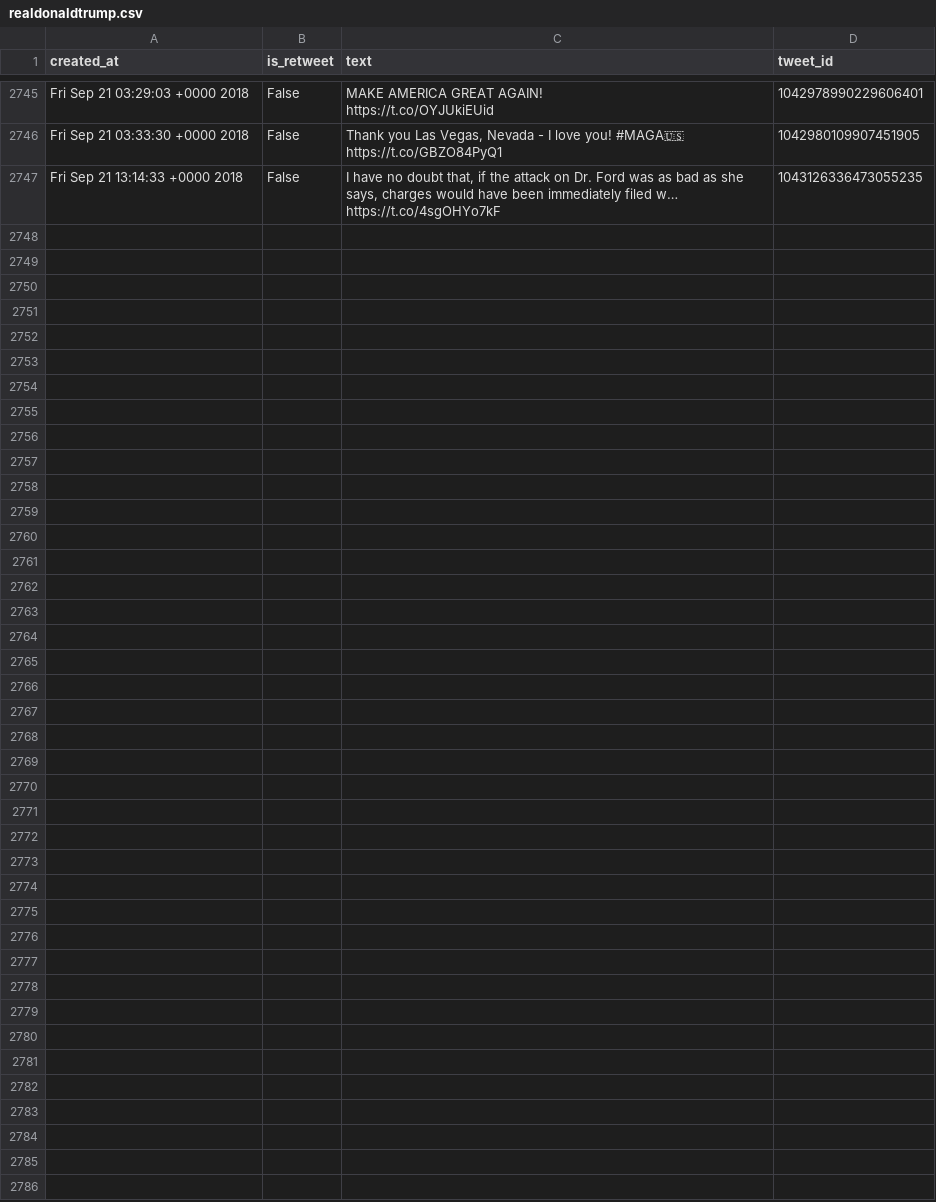
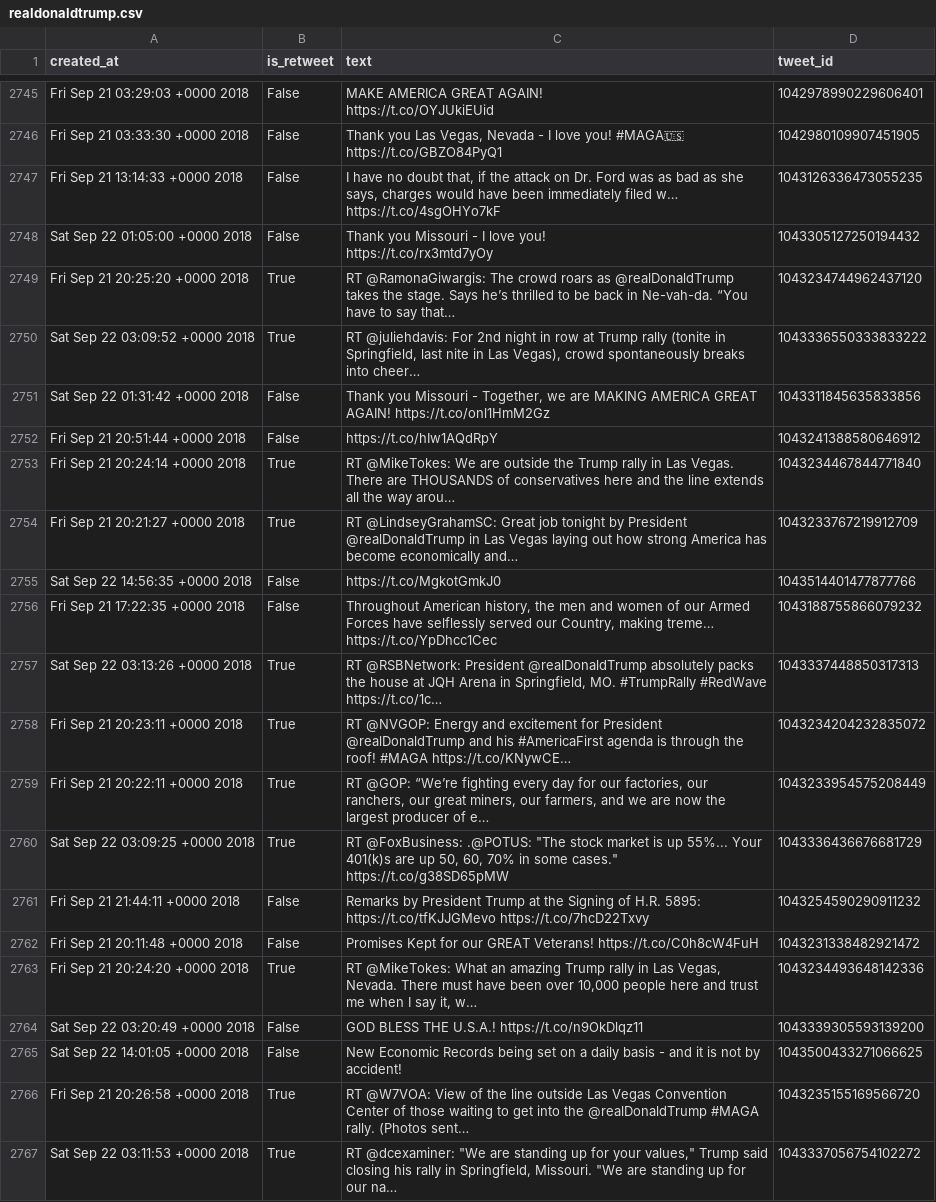
Before and after one commit to cpenalobel/sportsdata, a CSV file: twets/realdonaldtrump.csv, drawn as a sheet; only a part is shown, gaps mark what is left out; ↵ is a line break in a cell; the diff names each change by its address in the sheet, - before the commit and + after, or states it on an @@ line.

Commit message:
Daily Update

```diff
--- a/twets/realdonaldtrump.csv
+++ b/twets/realdonaldtrump.csv
+row 2748: Sat Sep 22 01:05:00 +0000 2018 | False | Thank you Missouri - I love you! ↵ https://t.co/rx3mtd7yOy | 1043305127250194432
+row 2749: Fri Sep 21 20:25:20 +0000 2018 | True | RT @RamonaGiwargis: The crowd roars as @realDonaldTrump takes the stage. Says he’s thrilled to be back in Ne-vah-da. “You have to say that… | 1043234744962437120
+row 2750: Sat Sep 22 03:09:52 +0000 2018 | True | RT @juliehdavis: For 2nd night in row at Trump rally (tonite in Springfield, last nite in Las Vegas), crowd spontaneously breaks into cheer… | 1043336550333833222
+row 2751: Sat Sep 22 01:31:42 +0000 2018 | False | Thank you Missouri - Together, we are MAKING AMERICA GREAT AGAIN! https://t.co/onl1HmM2Gz | 1043311845635833856
+row 2752: Fri Sep 21 20:51:44 +0000 2018 | False | https://t.co/hIw1AQdRpY | 1043241388580646912
+row 2753: Fri Sep 21 20:24:14 +0000 2018 | True | RT @MikeTokes: We are outside the Trump rally in Las Vegas. There are THOUSANDS of conservatives here and the line extends all the way arou… | 1043234467844771840
+row 2754: Fri Sep 21 20:21:27 +0000 2018 | True | RT @LindseyGrahamSC: Great job tonight by President @realDonaldTrump in Las Vegas laying out how strong America has become economically and… | 1043233767219912709
+row 2755: Sat Sep 22 14:56:35 +0000 2018 | False | https://t.co/MgkotGmkJ0 | 1043514401477877766
+row 2756: Fri Sep 21 17:22:35 +0000 2018 | False | Throughout American history, the men and women of our Armed Forces have selflessly served our Country, making treme… https://t.co/YpDhcc1Cec | 1043188755866079232
+row 2757: Sat Sep 22 03:13:26 +0000 2018 | True | RT @RSBNetwork: President @realDonaldTrump absolutely packs the house at JQH Arena in Springfield, MO. #TrumpRally #RedWave https://t.co/1c… | 1043337448850317313
+row 2758: Fri Sep 21 20:23:11 +0000 2018 | True | RT @NVGOP: Energy and excitement for President @realDonaldTrump and his #AmericaFirst agenda is through the roof! #MAGA https://t.co/KNywCE… | 1043234204232835072
+row 2759: Fri Sep 21 20:22:11 +0000 2018 | True | RT @GOP: “We’re fighting every day for our factories, our ranchers, our great miners, our farmers, and we are now the largest producer of e… | 1043233954575208449
+row 2760: Sat Sep 22 03:09:25 +0000 2018 | True | RT @FoxBusiness: .@POTUS: "The stock market is up 55%... Your 401(k)s are up 50, 60, 70% in some cases." https://t.co/g38SD65pMW | 1043336436676681729
+row 2761: Fri Sep 21 21:44:11 +0000 2018 | False | Remarks by President Trump at the Signing of H.R. 5895: https://t.co/tfKJJGMevo https://t.co/7hcD22Txvy | 1043254590290911232
+row 2762: Fri Sep 21 20:11:48 +0000 2018 | False | Promises Kept for our GREAT Veterans! https://t.co/C0h8cW4FuH | 1043231338482921472
+row 2763: Fri Sep 21 20:24:20 +0000 2018 | True | RT @MikeTokes: What an amazing Trump rally in Las Vegas, Nevada. There must have been over 10,000 people here and trust me when I say it, w… | 1043234493648142336
+row 2764: Sat Sep 22 03:20:49 +0000 2018 | False | GOD BLESS THE U.S.A.! https://t.co/n9OkDlqz11 | 1043339305593139200
+row 2765: Sat Sep 22 14:01:05 +0000 2018 | False | New Economic Records being set on a daily basis - and it is not by accident! | 1043500433271066625
+row 2766: Fri Sep 21 20:26:58 +0000 2018 | True | RT @W7VOA: View of the line outside Las Vegas Convention Center of those waiting to get into the @realDonaldTrump #MAGA rally. (Photos sent… | 1043235155169566720
+row 2767: Sat Sep 22 03:11:53 +0000 2018 | True | RT @dcexaminer: "We are standing up for your values," Trump said closing his rally in Springfield, Missouri. "We are standing up for our na… | 1043337056754102272
```
Also changed, not shown: twets/potus.csv, twets/vp.csv, 1 other file.
